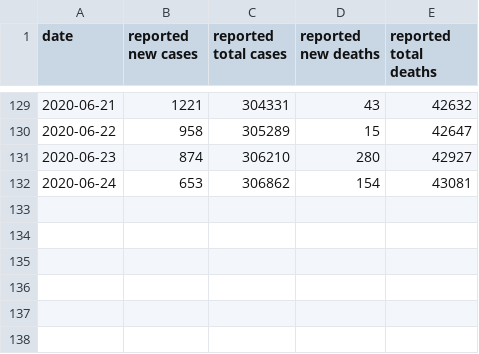
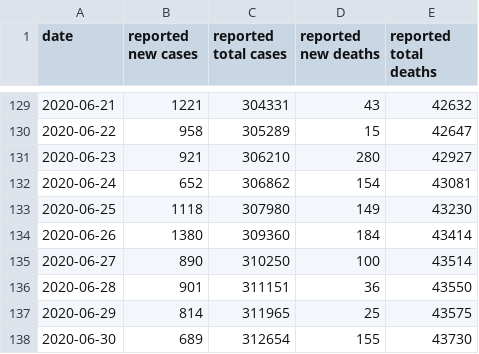
Before and after one commit to jonorthwash/covid19projection, a CSV file: data/uk.csv, drawn as a sheet; only a part is shown, gaps mark what is left out.

Commit message:
data for the last few days

```diff
--- a/data/uk.csv
+++ b/data/uk.csv
@@ -130,3 +130,9 @@ date,"reported new cases","reported total cases","reported new deaths","reported
 2020-06-22,958,305289,15,42647
-2020-06-23,874,306210,280,42927
-2020-06-24,653,306862,154,43081
+2020-06-23,921,306210,280,42927
+2020-06-24,652,306862,154,43081
+2020-06-25,1118,307980,149,43230
+2020-06-26,1380,309360,184,43414
+2020-06-27,890,310250,100,43514
+2020-06-28,901,311151,36,43550
+2020-06-29,814,311965,25,43575
+2020-06-30,689,312654,155,43730
```
Also changed, not shown: data/kyrgyzstan.csv, data/pa_clinton.csv, 4 other files.
